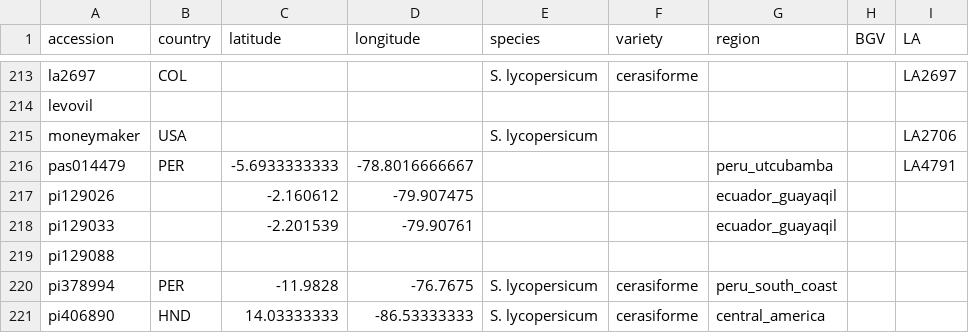
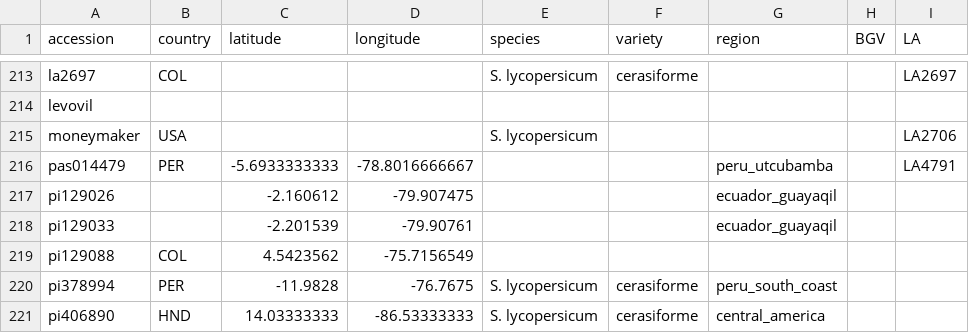
Before and after one commit to bioinfcomav/tomato_haplotype_paper_old, a CSV file: source_data/passports.csv, drawn as a sheet; only a part is shown, gaps mark what is left out; the diff names each change by its address in the sheet, - before the commit and + after, or states it on an @@ line.

```diff
--- a/source_data/passports.csv
+++ b/source_data/passports.csv
-B219 (country): (empty)
+B219 (country): COL
-C219 (latitude): (empty)
+C219 (latitude): 4.5423562
-D219 (longitude): (empty)
+D219 (longitude): -75.7156549
```
Also changed, not shown: classifications.csv.
